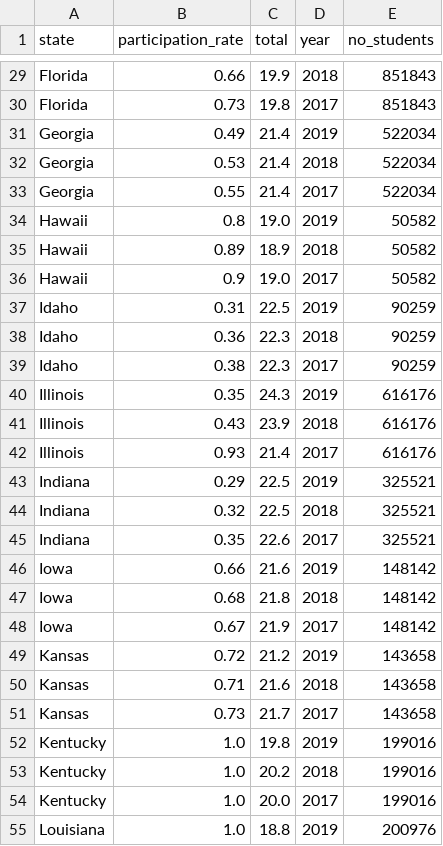
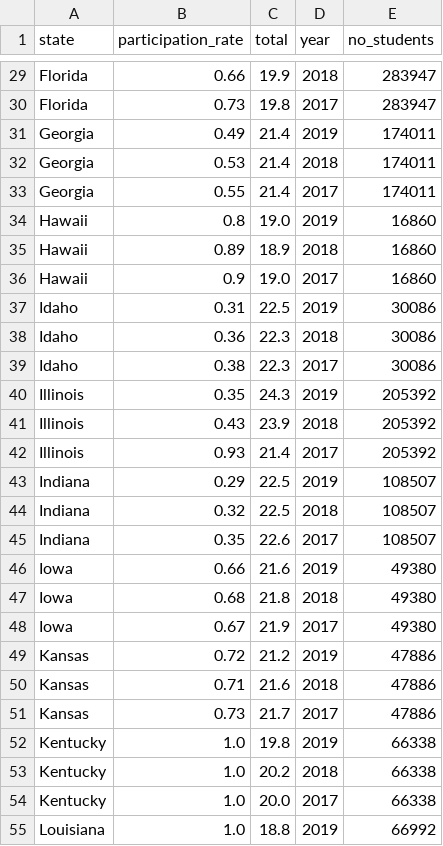
Before and after one commit to Tanupong/DSI_Project1, a CSV file: data/act_data.csv, drawn as a sheet; only a part is shown, gaps mark what is left out; the diff covers the shown part only; the diff names each change by its address in the sheet, - before the commit and + after, or states it on an @@ line.

```diff
--- a/data/act_data.csv
+++ b/data/act_data.csv
-E29:E30 (no_students): 851843
+E29:E30 (no_students): 283947
-E31:E33 (no_students): 522034
+E31:E33 (no_students): 174011
-E34:E36 (no_students): 50582
+E34:E36 (no_students): 16860
-E37:E39 (no_students): 90259
+E37:E39 (no_students): 30086
-E40:E42 (no_students): 616176
+E40:E42 (no_students): 205392
-E43:E45 (no_students): 325521
+E43:E45 (no_students): 108507
-E46:E48 (no_students): 148142
+E46:E48 (no_students): 49380
-E49:E51 (no_students): 143658
+E49:E51 (no_students): 47886
-E52:E54 (no_students): 199016
+E52:E54 (no_students): 66338
-E55 (no_students): 200976
+E55 (no_students): 66992
```
Also changed, not shown: 125 edited cells elsewhere in this file, data/sat_data.csv, 2 other files.
